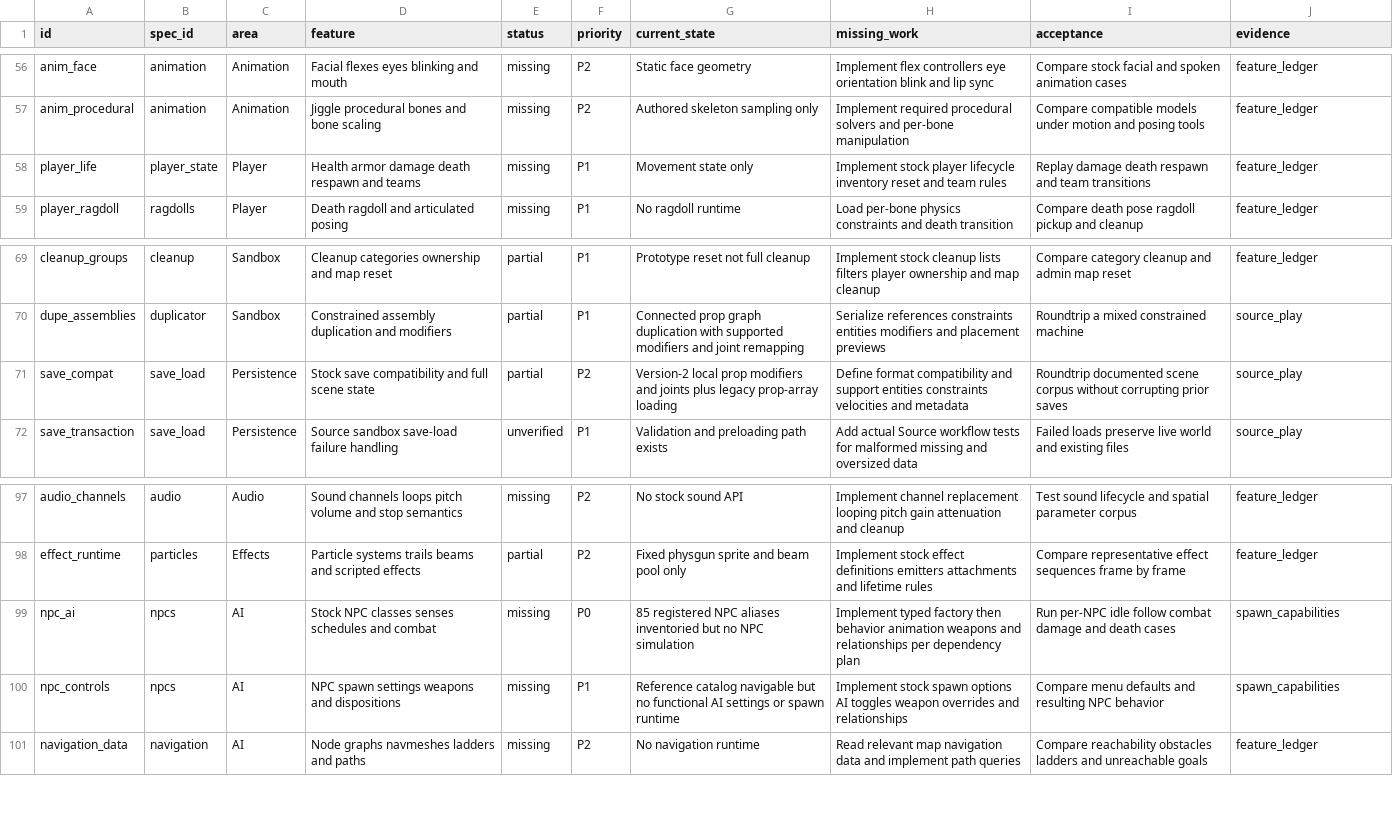
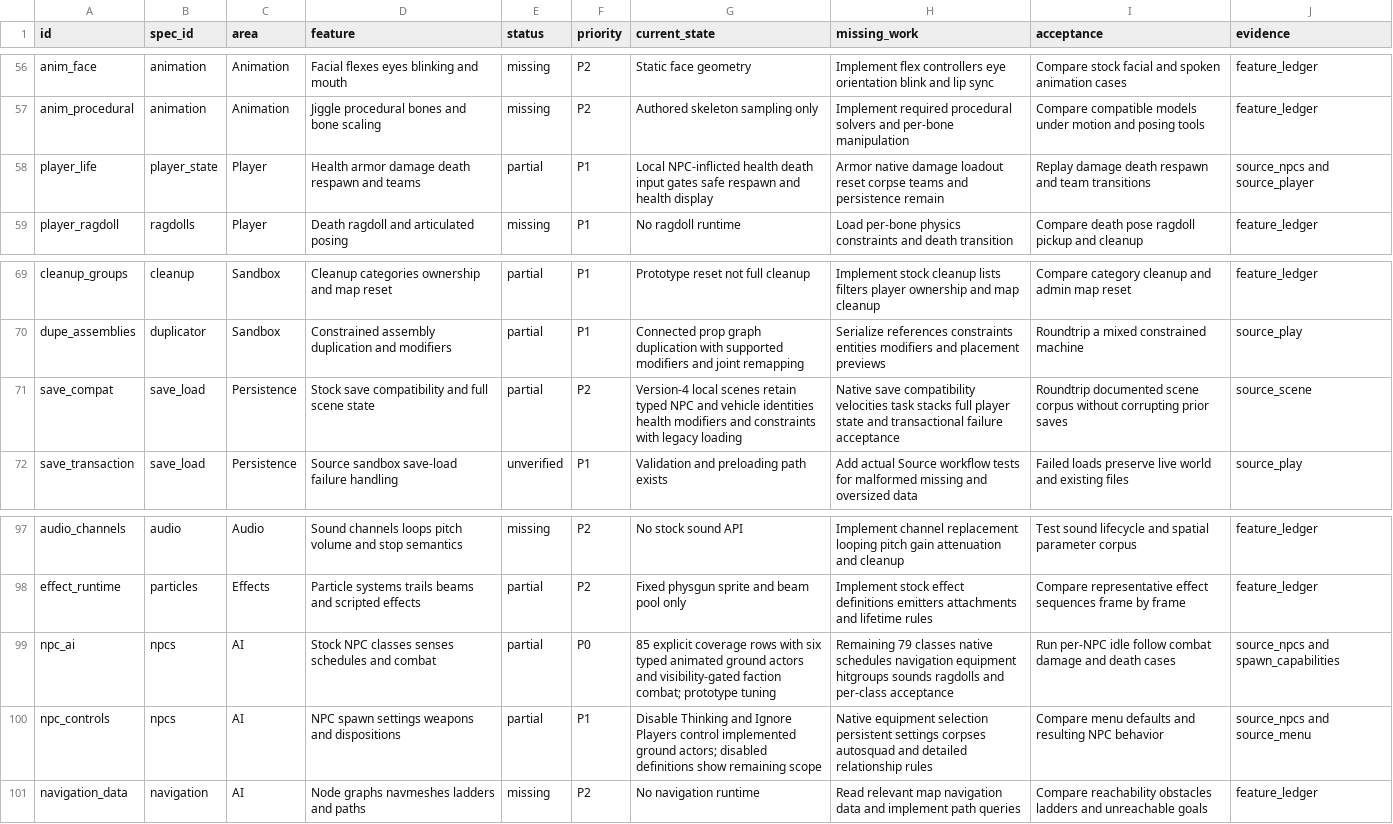
Before and after one commit to phoenixfire808/rust-sandbox, a CSV file: sheets/parity_gaps.csv, drawn as a sheet; only a part is shown, gaps mark what is left out.

Commit message:
Add typed NPC lifecycle and repair player no-collide filtering

```diff
--- a/sheets/parity_gaps.csv
+++ b/sheets/parity_gaps.csv
@@ -57,3 +57,3 @@ anim_face,animation,Animation,Facial flexes eyes blinking and mouth,missing,P2,S
 anim_procedural,animation,Animation,Jiggle procedural bones and bone scaling,missing,P2,Authored skeleton sampling only,Implement required procedural solvers and per-bone manipulation,Compare compatible models under motion and posing tools,feature_ledger
-player_life,player_state,Player,Health armor damage death respawn and teams,missing,P1,Movement state only,Implement stock player lifecycle inventory reset and team rules,Replay damage death respawn and team transitions,feature_ledger
+player_life,player_state,Player,Health armor damage death respawn and teams,partial,P1,Local NPC-inflicted health death input gates safe respawn and health display,Armor native damage loadout reset corpse teams and persistence remain,Replay damage death respawn and team transitions,source_npcs and source_player
 player_ragdoll,ragdolls,Player,Death ragdoll and articulated posing,missing,P1,No ragdoll runtime,Load per-bone physics constraints and death transition,Compare death pose ragdoll pickup and cleanup,feature_ledger
@@ -70,3 +70,3 @@ cleanup_groups,cleanup,Sandbox,Cleanup categories ownership and map reset,partia
 dupe_assemblies,duplicator,Sandbox,Constrained assembly duplication and modifiers,partial,P1,Connected prop graph duplication with supported modifiers and joint remapping,Serialize references constraints entities modifiers and placement previews,Roundtrip a mixed constrained machine,source_play
-save_compat,save_load,Persistence,Stock save compatibility and full scene state,partial,P2,Version-2 local prop modifiers and joints plus legacy prop-array loading,Define format compatibility and support entities constraints velocities and metadata,Roundtrip documented scene corpus without corrupting prior saves,source_play
+save_compat,save_load,Persistence,Stock save compatibility and full scene state,partial,P2,Version-4 local scenes retain typed NPC and vehicle identities health modifiers and constraints with legacy loading,Native save compatibility velocities task stacks full player state and transactional failure acceptance,Roundtrip documented scene corpus without corrupting prior saves,source_scene
 save_transaction,save_load,Persistence,Source sandbox save-load failure handling,unverified,P1,Validation and preloading path exists,Add actual Source workflow tests for malformed missing and oversized data,Failed loads preserve live world and existing files,source_play
@@ -98,4 +98,4 @@ audio_channels,audio,Audio,Sound channels loops pitch volume and stop semantics,
 effect_runtime,particles,Effects,Particle systems trails beams and scripted effects,partial,P2,Fixed physgun sprite and beam pool only,Implement stock effect definitions emitters attachments and lifetime rules,Compare representative effect sequences frame by frame,feature_ledger
-npc_ai,npcs,AI,Stock NPC classes senses schedules and combat,missing,P0,85 registered NPC aliases inventoried but no NPC simulation,Implement typed factory then behavior animation weapons and relationships per dependency plan,Run per-NPC idle follow combat damage and death cases,spawn_capabilities
-npc_controls,npcs,AI,NPC spawn settings weapons and dispositions,missing,P1,Reference catalog navigable but no functional AI settings or spawn runtime,Implement stock spawn options AI toggles weapon overrides and relationships,Compare menu defaults and resulting NPC behavior,spawn_capabilities
+npc_ai,npcs,AI,Stock NPC classes senses schedules and combat,partial,P0,85 explicit coverage rows with six typed animated ground actors and visibility-gated faction combat; prototype tuning,Remaining 79 classes native schedules navigation equipment hitgroups sounds ragdolls and per-class acceptance,Run per-NPC idle follow combat damage and death cases,source_npcs and spawn_capabilities
+npc_controls,npcs,AI,NPC spawn settings weapons and dispositions,partial,P1,Disable Thinking and Ignore Players control implemented ground actors; disabled definitions show remaining scope,Native equipment selection persistent settings corpses autosquad and detailed relationship rules,Compare menu defaults and resulting NPC behavior,source_npcs and source_menu
 navigation_data,navigation,AI,Node graphs navmeshes ladders and paths,missing,P2,No navigation runtime,Read relevant map navigation data and implement path queries,Compare reachability obstacles ladders and unreachable goals,feature_ledger
```
Also changed, not shown: sheets/spawn_capabilities.csv, sheets/work_queue.csv, 25 other files.
